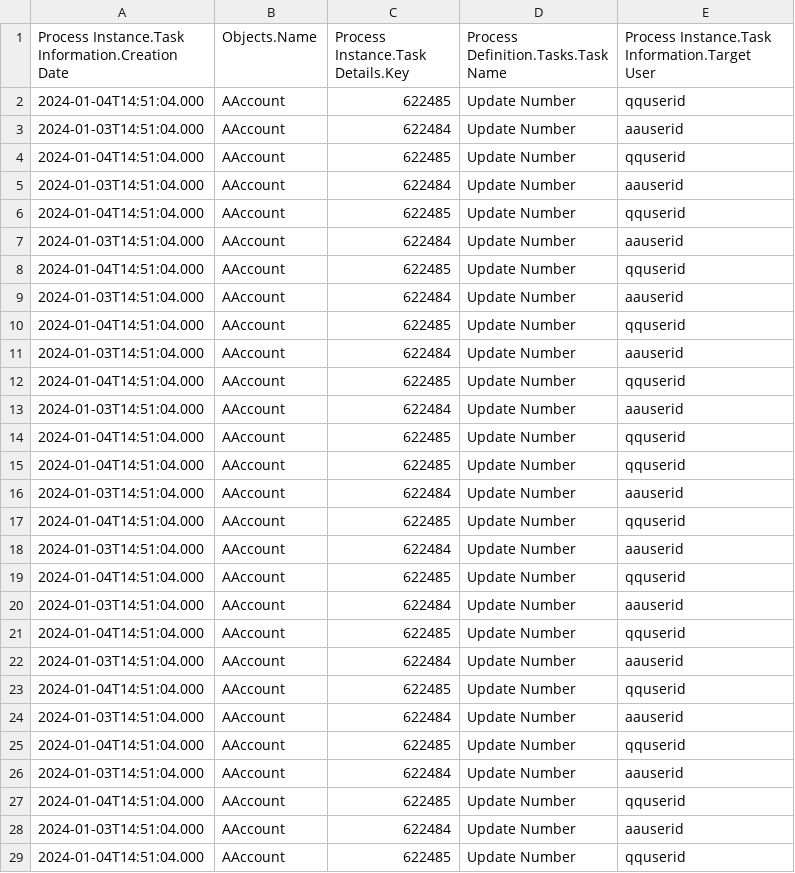
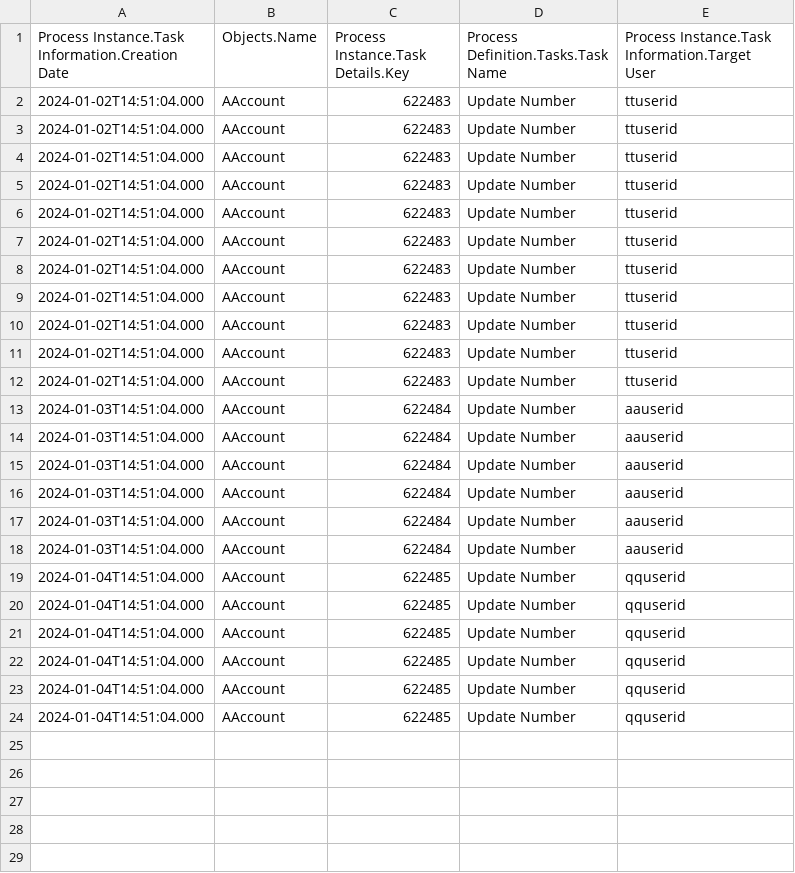
Before and after one commit to christhirst/requestsautomation, a CSV file: path.csv, drawn as a sheet.

```diff
--- a/path.csv
+++ b/path.csv
@@ -1,13 +1,18 @@
 Process Instance.Task Information.Creation Date,Objects.Name,Process Instance.Task Details.Key,Process Definition.Tasks.Task Name,Process Instance.Task Information.Target User
-2024-01-04T14:51:04.000,AAccount,622485,Update Number,qquserid
+2024-01-02T14:51:04.000,AAccount,622483,Update Number,ttuserid
+2024-01-02T14:51:04.000,AAccount,622483,Update Number,ttuserid
+2024-01-02T14:51:04.000,AAccount,622483,Update Number,ttuserid
+2024-01-02T14:51:04.000,AAccount,622483,Update Number,ttuserid
+2024-01-02T14:51:04.000,AAccount,622483,Update Number,ttuserid
+2024-01-02T14:51:04.000,AAccount,622483,Update Number,ttuserid
+2024-01-02T14:51:04.000,AAccount,622483,Update Number,ttuserid
+2024-01-02T14:51:04.000,AAccount,622483,Update Number,ttuserid
+2024-01-02T14:51:04.000,AAccount,622483,Update Number,ttuserid
+2024-01-02T14:51:04.000,AAccount,622483,Update Number,ttuserid
+2024-01-02T14:51:04.000,AAccount,622483,Update Number,ttuserid
 2024-01-03T14:51:04.000,AAccount,622484,Update Number,aauserid
-2024-01-04T14:51:04.000,AAccount,622485,Update Number,qquserid
 2024-01-03T14:51:04.000,AAccount,622484,Update Number,aauserid
-2024-01-04T14:51:04.000,AAccount,622485,Update Number,qquserid
 2024-01-03T14:51:04.000,AAccount,622484,Update Number,aauserid
-2024-01-04T14:51:04.000,AAccount,622485,Update Number,qquserid
 2024-01-03T14:51:04.000,AAccount,622484,Update Number,aauserid
-2024-01-04T14:51:04.000,AAccount,622485,Update Number,qquserid
 2024-01-03T14:51:04.000,AAccount,622484,Update Number,aauserid
-2024-01-04T14:51:04.000,AAccount,622485,Update Number,qquserid
 2024-01-03T14:51:04.000,AAccount,622484,Update Number,aauserid
@@ -15,15 +20,5 @@ Process Instance.Task Information.Creation Date,Objects.Name,Process Instance.Ta
 2024-01-04T14:51:04.000,AAccount,622485,Update Number,qquserid
-2024-01-03T14:51:04.000,AAccount,622484,Update Number,aauserid
 2024-01-04T14:51:04.000,AAccount,622485,Update Number,qquserid
-2024-01-03T14:51:04.000,AAccount,622484,Update Number,aauserid
 2024-01-04T14:51:04.000,AAccount,622485,Update Number,qquserid
-2024-01-03T14:51:04.000,AAccount,622484,Update Number,aauserid
 2024-01-04T14:51:04.000,AAccount,622485,Update Number,qquserid
-2024-01-03T14:51:04.000,AAccount,622484,Update Number,aauserid
-2024-01-04T14:51:04.000,AAccount,622485,Update Number,qquserid
-2024-01-03T14:51:04.000,AAccount,622484,Update Number,aauserid
-2024-01-04T14:51:04.000,AAccount,622485,Update Number,qquserid
-2024-01-03T14:51:04.000,AAccount,622484,Update Number,aauserid
-2024-01-04T14:51:04.000,AAccount,622485,Update Number,qquserid
-2024-01-03T14:51:04.000,AAccount,622484,Update Number,aauserid
 2024-01-04T14:51:04.000,AAccount,622485,Update Number,qquserid
```
Also changed, not shown: 6 other files.
